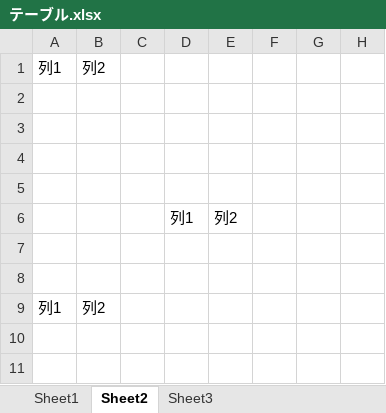
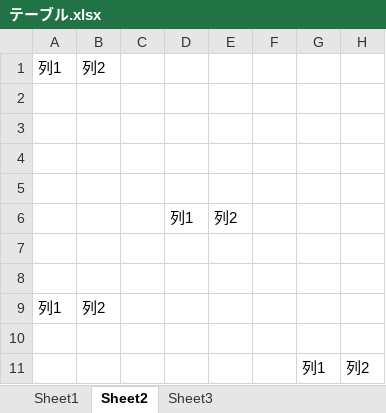
Before and after one commit to HrmsTrsmgs/SpreadsheetAsData, an Excel workbook: spec/test_data/テーブル.xlsx, sheet Sheet2, drawn as a sheet; values as stored, in another font and other column widths than the file's, no borders; table styles not drawn; the diff names each change by its address in the sheet, - before the commit and + after, or states it on an @@ line.

```diff
--- a/spec/test_data/テーブル.xlsx (sheet Sheet2)
+++ b/spec/test_data/テーブル.xlsx (sheet Sheet2)
+row 10: (empty)
+row 11:  |  |  |  |  |  | 列1 | 列2
```
Also changed, not shown: sheet Sheet1, 7 other files.
